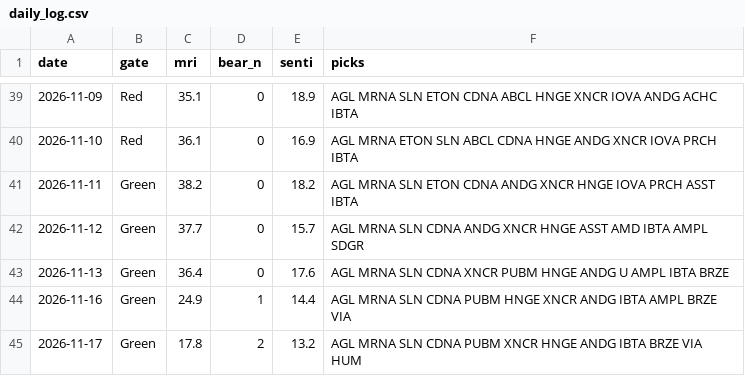
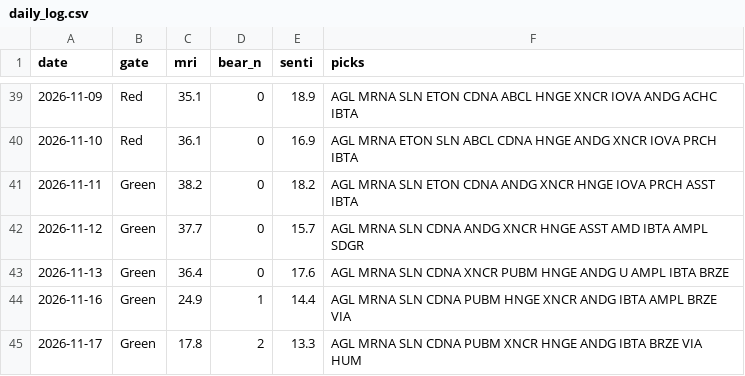
Before and after one commit to thanzo12wizu-stack/v38-watchlist, a CSV file: daily_log.csv, drawn as a sheet; only a part is shown, gaps mark what is left out.

```diff
--- a/daily_log.csv
+++ b/daily_log.csv
@@ -44,2 +44,2 @@ date,gate,mri,bear_n,senti,picks
 2026-11-16,Green,24.9,1,14.4,AGL MRNA SLN CDNA PUBM HNGE XNCR ANDG IBTA AMPL BRZE VIA
-2026-11-17,Green,17.8,2,13.2,AGL MRNA SLN CDNA PUBM XNCR HNGE ANDG IBTA BRZE VIA HUM
+2026-11-17,Green,17.8,2,13.3,AGL MRNA SLN CDNA PUBM XNCR HNGE ANDG IBTA BRZE VIA HUM
```
Also changed, not shown: 7 other files.
